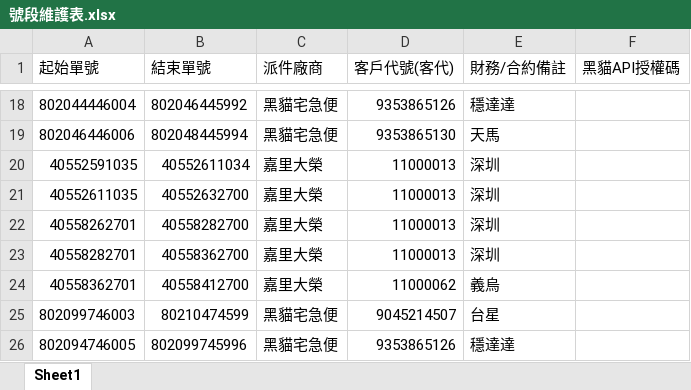
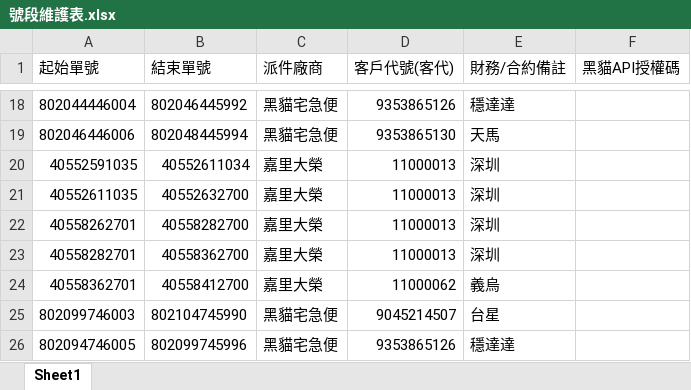
Before and after one commit to Aosta7/twcf-system, an Excel workbook: 號段維護表.xlsx, sheet Sheet1, drawn as a sheet; only a part is shown, gaps mark what is left out; values as stored, in another font and other column widths than the file's, no borders; conditional formats not drawn; the diff names each change by its address in the sheet, - before the commit and + after, or states it on an @@ line.

Commit message:
Add files via upload

```diff
--- a/號段維護表.xlsx (sheet Sheet1)
+++ b/號段維護表.xlsx (sheet Sheet1)
-B25 (結束單號): 80210474599
+B25 (結束單號): 802104745990
```
